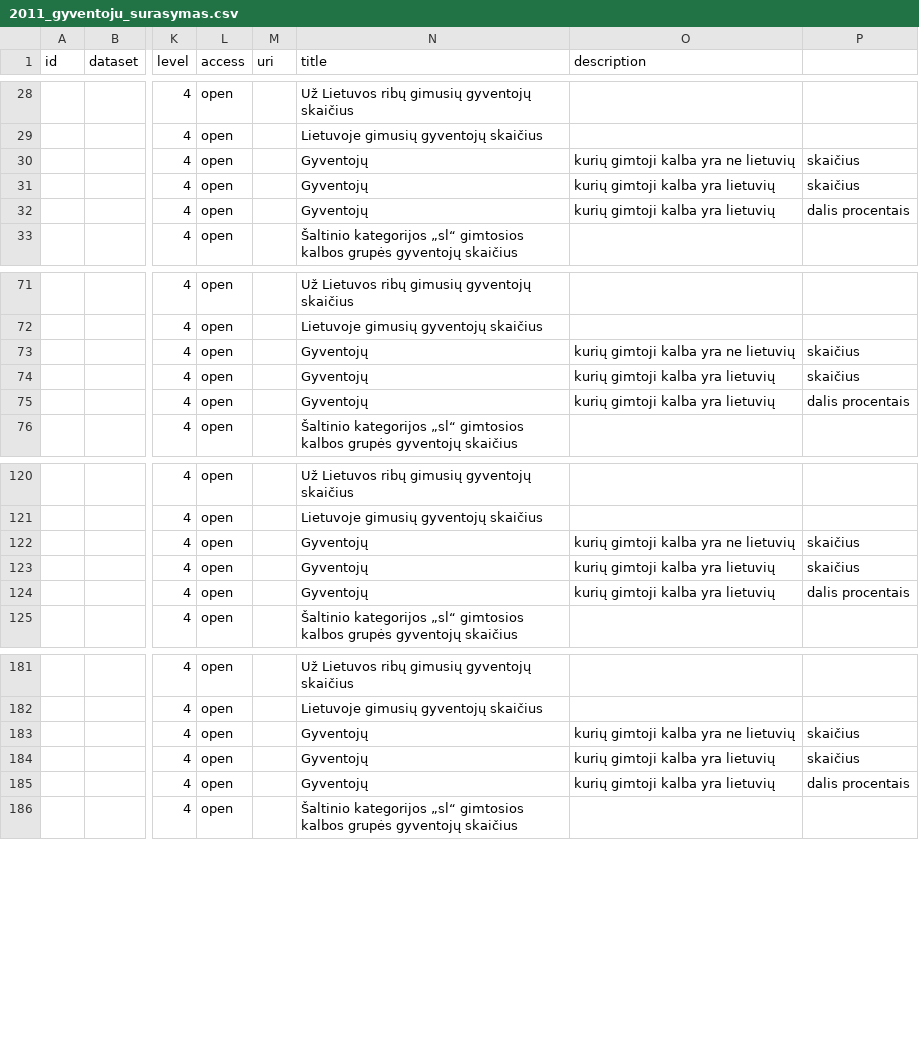
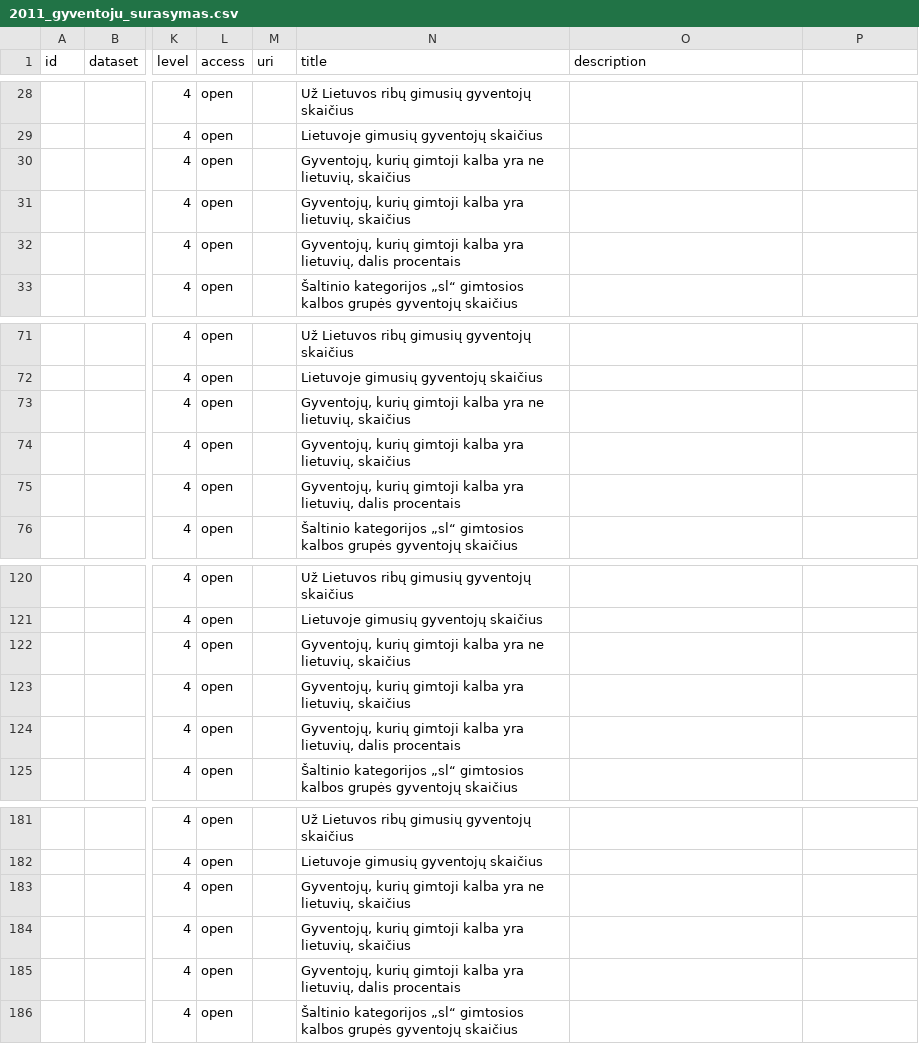
Before and after one commit to atviriduomenys/manifest, a CSV file: datasets/gov/lki/2011_gyventoju_surasymas.csv, drawn as a sheet; only a part is shown, gaps mark what is left out; the diff covers the shown part only; the diff names each change by its address in the sheet, - before the commit and + after, or states it on an @@ line.

```diff
--- a/datasets/gov/lki/2011_gyventoju_surasymas.csv
+++ b/datasets/gov/lki/2011_gyventoju_surasymas.csv
-N30 (title): Gyventojų
+N30 (title): Gyventojų, kurių gimtoji kalba yra ne lietuvių, skaičius
-O30 (description): kurių gimtoji kalba yra ne lietuvių
+O30 (description): (empty)
-P30:P31: skaičius
+P30:P31: (empty)
-N31 (title): Gyventojų
+N31 (title): Gyventojų, kurių gimtoji kalba yra lietuvių, skaičius
-O31:O32 (description): kurių gimtoji kalba yra lietuvių
+O31:O32 (description): (empty)
-N32 (title): Gyventojų
+N32 (title): Gyventojų, kurių gimtoji kalba yra lietuvių, dalis procentais
-P32: dalis procentais
+P32: (empty)
-N73 (title): Gyventojų
+N73 (title): Gyventojų, kurių gimtoji kalba yra ne lietuvių, skaičius
-O73 (description): kurių gimtoji kalba yra ne lietuvių
+O73 (description): (empty)
-P73:P74: skaičius
+P73:P74: (empty)
-N74 (title): Gyventojų
+N74 (title): Gyventojų, kurių gimtoji kalba yra lietuvių, skaičius
-O74:O75 (description): kurių gimtoji kalba yra lietuvių
+O74:O75 (description): (empty)
-N75 (title): Gyventojų
+N75 (title): Gyventojų, kurių gimtoji kalba yra lietuvių, dalis procentais
-P75: dalis procentais
+P75: (empty)
-N122 (title): Gyventojų
+N122 (title): Gyventojų, kurių gimtoji kalba yra ne lietuvių, skaičius
-O122 (description): kurių gimtoji kalba yra ne lietuvių
+O122 (description): (empty)
-P122:P123: skaičius
+P122:P123: (empty)
-N123 (title): Gyventojų
+N123 (title): Gyventojų, kurių gimtoji kalba yra lietuvių, skaičius
-O123:O124 (description): kurių gimtoji kalba yra lietuvių
+O123:O124 (description): (empty)
-N124 (title): Gyventojų
+N124 (title): Gyventojų, kurių gimtoji kalba yra lietuvių, dalis procentais
-P124: dalis procentais
+P124: (empty)
-N183 (title): Gyventojų
+N183 (title): Gyventojų, kurių gimtoji kalba yra ne lietuvių, skaičius
-O183 (description): kurių gimtoji kalba yra ne lietuvių
+O183 (description): (empty)
-P183:P184: skaičius
+P183:P184: (empty)
-N184 (title): Gyventojų
+N184 (title): Gyventojų, kurių gimtoji kalba yra lietuvių, skaičius
-O184:O185 (description): kurių gimtoji kalba yra lietuvių
+O184:O185 (description): (empty)
-N185 (title): Gyventojų
+N185 (title): Gyventojų, kurių gimtoji kalba yra lietuvių, dalis procentais
-P185: dalis procentais
+P185: (empty)
```
Also changed, not shown: 9 edited cells elsewhere in this file.
